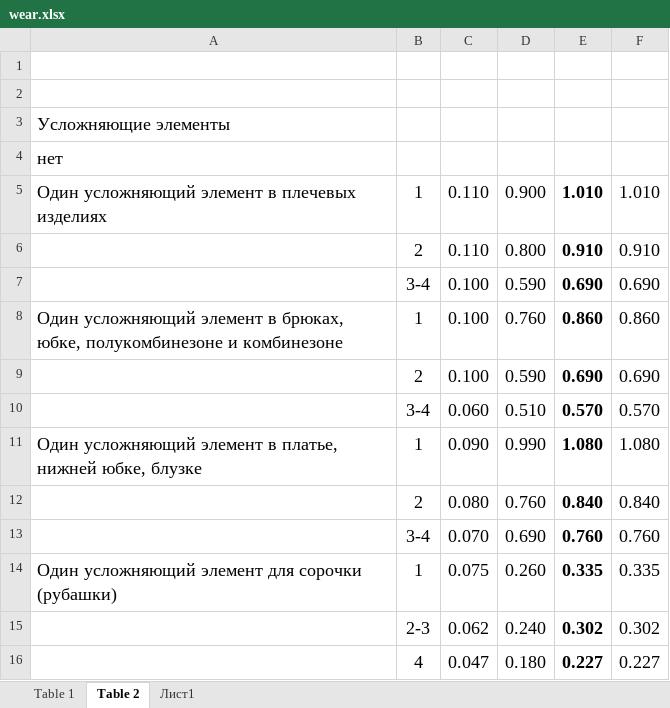
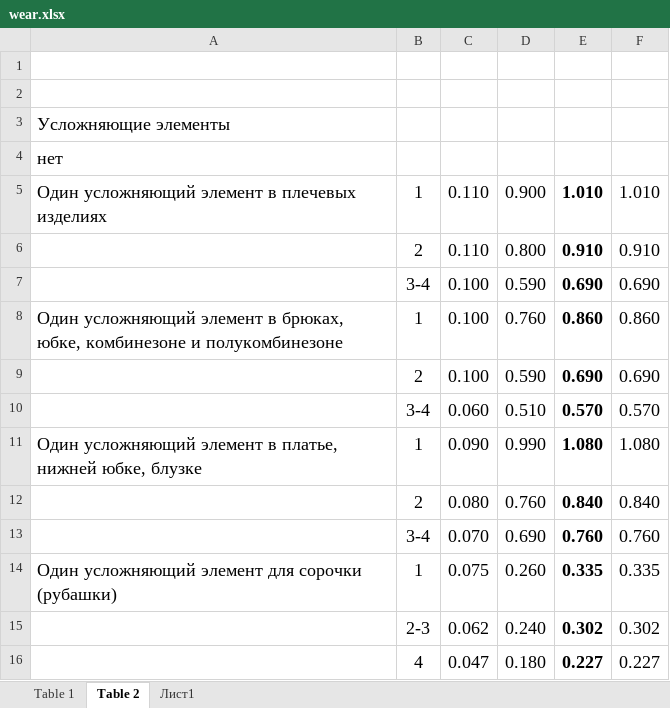
Before and after one commit to AlenaYurevich/custom, an Excel workbook: nataly/files/wear.xlsx, sheet Table 2, drawn as a sheet; values as stored, in another font and other column widths than the file's, no borders; the diff names each change by its address in the sheet, - before the commit and + after, or states it on an @@ line.

```diff
--- a/nataly/files/wear.xlsx (sheet Table 2)
+++ b/nataly/files/wear.xlsx (sheet Table 2)
-A8: …брюках, юбке, полукомбинезоне и комбинезоне
+A8: …брюках, юбке, комбинезоне и полукомбинезоне
```
Also changed, not shown: hidden cells, 3 other files.
